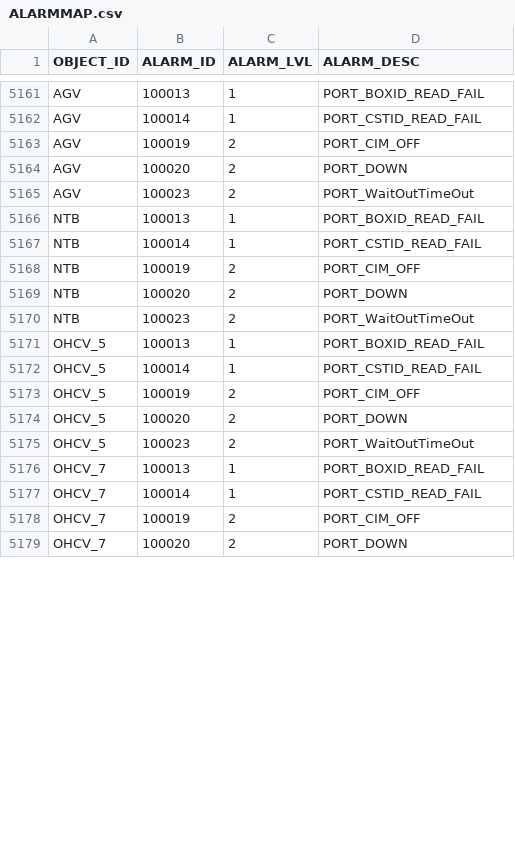
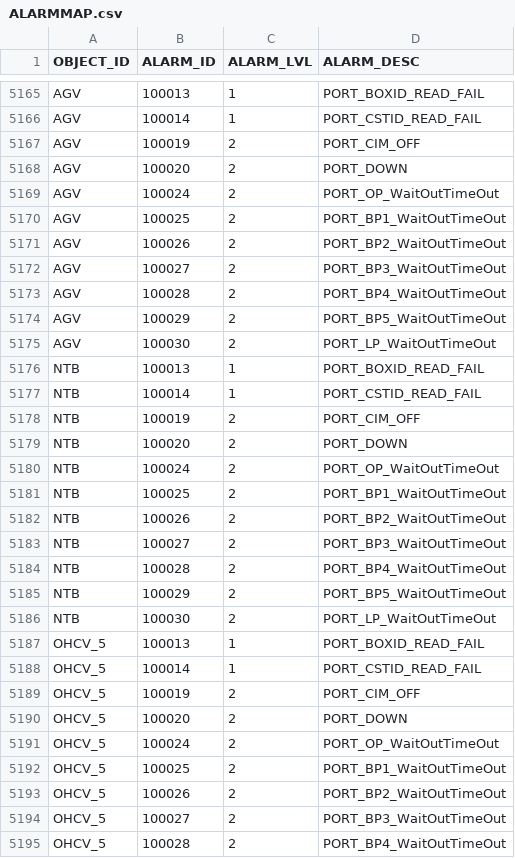
Before and after one commit to AK0-Leopard/OverheadHoistBuffer_ASE, a CSV file: OverheadHoistBuffer_ASE/BCWinForm/Config/ASE/CSV/ALARMMAP.csv, drawn as a sheet; only a part is shown, gaps mark what is left out; the shorter side is filled out with more unchanged rows; the diff covers the shown part only.

Commit message:
1. 冠皚現場程式更新 2. 修正Alarm 上報WaitOut TimeOut 時的UnitID

```diff
--- a/OverheadHoistBuffer_ASE/BCWinForm/Config/ASE/CSV/ALARMMAP.csv
+++ b/OverheadHoistBuffer_ASE/BCWinForm/Config/ASE/CSV/ALARMMAP.csv
@@ -5164,3 +5168,9 @@ AGV,100019,2,PORT_CIM_OFF
 AGV,100020,2,PORT_DOWN
-AGV,100023,2,PORT_WaitOutTimeOut
+AGV,100024,2,PORT_OP_WaitOutTimeOut
+AGV,100025,2,PORT_BP1_WaitOutTimeOut
+AGV,100026,2,PORT_BP2_WaitOutTimeOut
+AGV,100027,2,PORT_BP3_WaitOutTimeOut
+AGV,100028,2,PORT_BP4_WaitOutTimeOut
+AGV,100029,2,PORT_BP5_WaitOutTimeOut
+AGV,100030,2,PORT_LP_WaitOutTimeOut
 NTB,100013,1,PORT_BOXID_READ_FAIL
@@ -5169,3 +5179,9 @@ NTB,100019,2,PORT_CIM_OFF
 NTB,100020,2,PORT_DOWN
-NTB,100023,2,PORT_WaitOutTimeOut
+NTB,100024,2,PORT_OP_WaitOutTimeOut
+NTB,100025,2,PORT_BP1_WaitOutTimeOut
+NTB,100026,2,PORT_BP2_WaitOutTimeOut
+NTB,100027,2,PORT_BP3_WaitOutTimeOut
+NTB,100028,2,PORT_BP4_WaitOutTimeOut
+NTB,100029,2,PORT_BP5_WaitOutTimeOut
+NTB,100030,2,PORT_LP_WaitOutTimeOut
 OHCV_5,100013,1,PORT_BOXID_READ_FAIL
@@ -5174,2 +5190,6 @@ OHCV_5,100019,2,PORT_CIM_OFF
 OHCV_5,100020,2,PORT_DOWN
-OHCV_5,100023,2,PORT_WaitOutTimeOut
+OHCV_5,100024,2,PORT_OP_WaitOutTimeOut
+OHCV_5,100025,2,PORT_BP1_WaitOutTimeOut
+OHCV_5,100026,2,PORT_BP2_WaitOutTimeOut
+OHCV_5,100027,2,PORT_BP3_WaitOutTimeOut
+OHCV_5,100028,2,PORT_BP4_WaitOutTimeOut
```
Also changed, not shown: 8 added rows, 2 moved rows and 7 edited cells elsewhere in this file, OverheadHoistBuffer_ASE/BCWinForm/Config/ASE_LINE2/CSV/ALARMMAP.csv, OverheadHoistBuffer_ASE/BCWinForm/Config/ASE_LINE3/CSV/ALARMMAP.csv, 10 other files.
